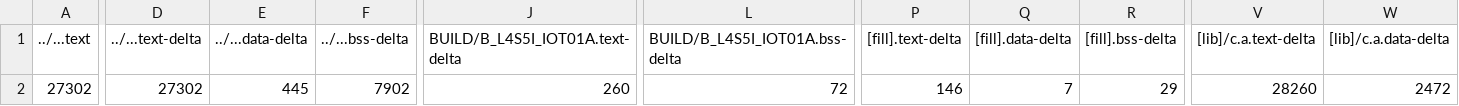
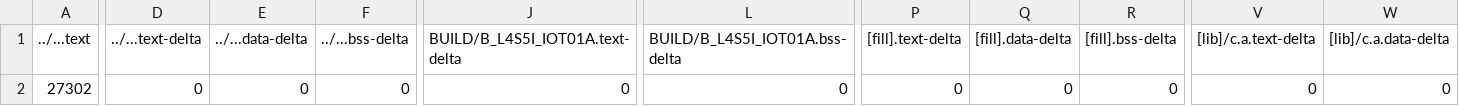
Before and after one commit to scili5271/mbed03, a CSV file: 3_3_Sine_Waveform/BUILD/B_L4S5I_IOT01A/GCC_ARM/3_3_Sine_Waveform_map.csv, drawn as a sheet; only a part is shown, gaps mark what is left out; the diff covers the shown part only; the diff names each change by its address in the sheet, - before the commit and + after, or states it on an @@ line.

```diff
--- a/3_3_Sine_Waveform/BUILD/B_L4S5I_IOT01A/GCC_ARM/3_3_Sine_Waveform_map.csv
+++ b/3_3_Sine_Waveform/BUILD/B_L4S5I_IOT01A/GCC_ARM/3_3_Sine_Waveform_map.csv
-D2 (../...text-delta): 27302
+D2 (../...text-delta): 0
-E2 (../...data-delta): 445
+E2 (../...data-delta): 0
-F2 (../...bss-delta): 7902
+F2 (../...bss-delta): 0
-J2 (BUILD/B_L4S5I_IOT01A.text-delta): 260
+J2 (BUILD/B_L4S5I_IOT01A.text-delta): 0
-L2 (BUILD/B_L4S5I_IOT01A.bss-delta): 72
+L2 (BUILD/B_L4S5I_IOT01A.bss-delta): 0
-P2 ([fill].text-delta): 146
+P2 ([fill].text-delta): 0
-Q2 ([fill].data-delta): 7
+Q2 ([fill].data-delta): 0
-R2 ([fill].bss-delta): 29
+R2 ([fill].bss-delta): 0
-V2 ([lib]/c.a.text-delta): 28260
+V2 ([lib]/c.a.text-delta): 0
-W2 ([lib]/c.a.data-delta): 2472
+W2 ([lib]/c.a.data-delta): 0
```
Also changed, not shown: 6 edited cells elsewhere in this file, 3_1_Analog_Output/BUILD/B_L4S5I_IOT01A/GCC_ARM/3_1_Analog_Output_map.csv, 3_4_PWM_Ouput/BUILD/B_L4S5I_IOT01A/GCC_ARM/3_4_PWM_Ouput_map.csv, 34 other files.
